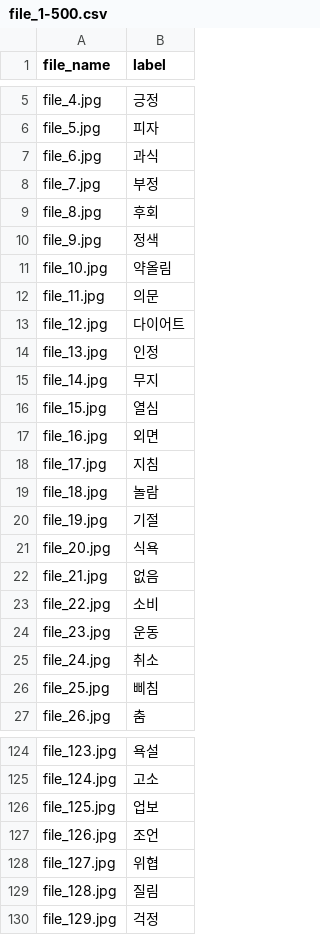
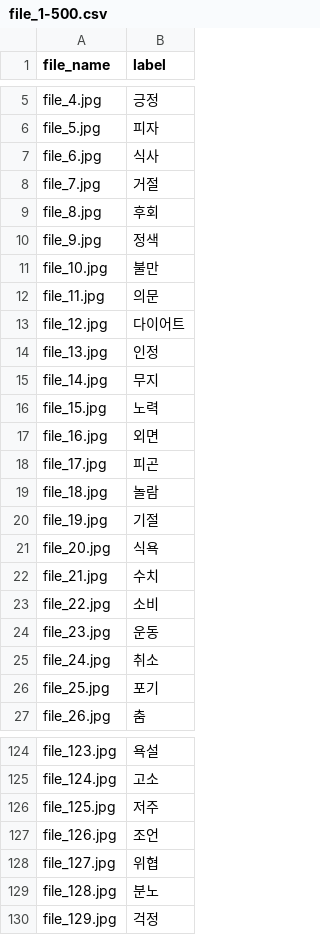
Before and after one commit to hurontrara/hufs-ml-mlserver, a CSV file: file_1-500.csv, drawn as a sheet; only a part is shown, gaps mark what is left out; the diff covers the shown part only.

```diff
--- a/file_1-500.csv
+++ b/file_1-500.csv
@@ -6,7 +6,7 @@ file_4.jpg,긍정
 file_5.jpg,피자
-file_6.jpg,과식
-file_7.jpg,부정
+file_6.jpg,식사
+file_7.jpg,거절
 file_8.jpg,후회
 file_9.jpg,정색
-file_10.jpg,약올림
+file_10.jpg,불만
 file_11.jpg,의문
@@ -15,5 +15,5 @@ file_13.jpg,인정
 file_14.jpg,무지
-file_15.jpg,열심
+file_15.jpg,노력
 file_16.jpg,외면
-file_17.jpg,지침
+file_17.jpg,피곤
 file_18.jpg,놀람
@@ -21,3 +21,3 @@ file_19.jpg,기절
 file_20.jpg,식욕
-file_21.jpg,없음
+file_21.jpg,수치
 file_22.jpg,소비
@@ -25,3 +25,3 @@ file_23.jpg,운동
 file_24.jpg,취소
-file_25.jpg,삐침
+file_25.jpg,포기
 file_26.jpg,춤
@@ -125,6 +125,6 @@ file_123.jpg,욕설
 file_124.jpg,고소
-file_125.jpg,업보
+file_125.jpg,저주
 file_126.jpg,조언
 file_127.jpg,위협
-file_128.jpg,질림
+file_128.jpg,분노
 file_129.jpg,걱정
```
Also changed, not shown: 70 edited cells elsewhere in this file, file_1501-2000.csv, file_501-1000.csv, 3 other files.
